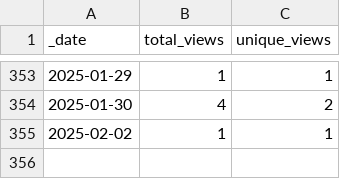
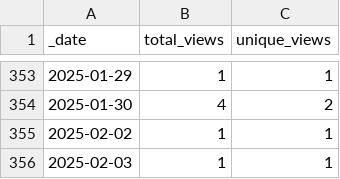
Before and after one commit to jenniferstruthers1-nhs/Traffic_checker, a CSV file: traffic/views.csv, drawn as a sheet; only a part is shown, gaps mark what is left out.

Commit message:
GitHub traffic

```diff
--- a/traffic/views.csv
+++ b/traffic/views.csv
@@ -355 +355,2 @@ _date,total_views,unique_views
 2025-02-02,1,1
+2025-02-03,1,1
```
Also changed, not shown: 1 other file.
